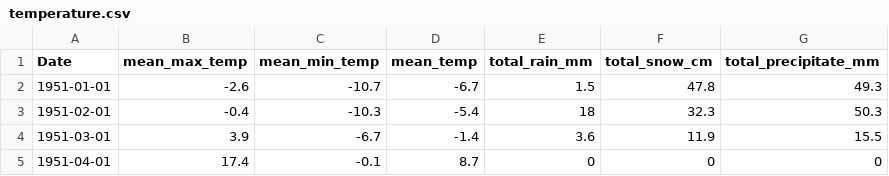
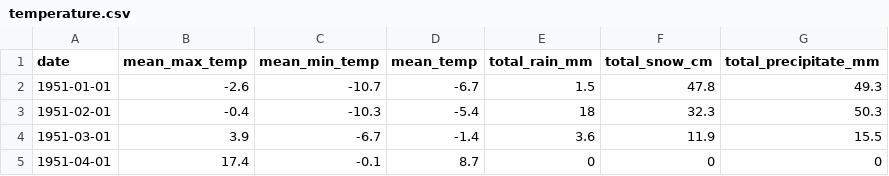
Before and after one commit to UBC-MDS/exploratory-data-viz, a CSV file: data/temperature.csv, drawn as a sheet; only a part is shown.

Commit message:
Update temperature.csv

```diff
--- a/data/temperature.csv
+++ b/data/temperature.csv
@@ -1,2 +1,2 @@
-Date,mean_max_temp,mean_min_temp,mean_temp,total_rain_mm,total_snow_cm,total_precipitate_mm
+date,mean_max_temp,mean_min_temp,mean_temp,total_rain_mm,total_snow_cm,total_precipitate_mm
 1951-01-01,-2.6,-10.7,-6.7,1.5,47.8,49.3
```
